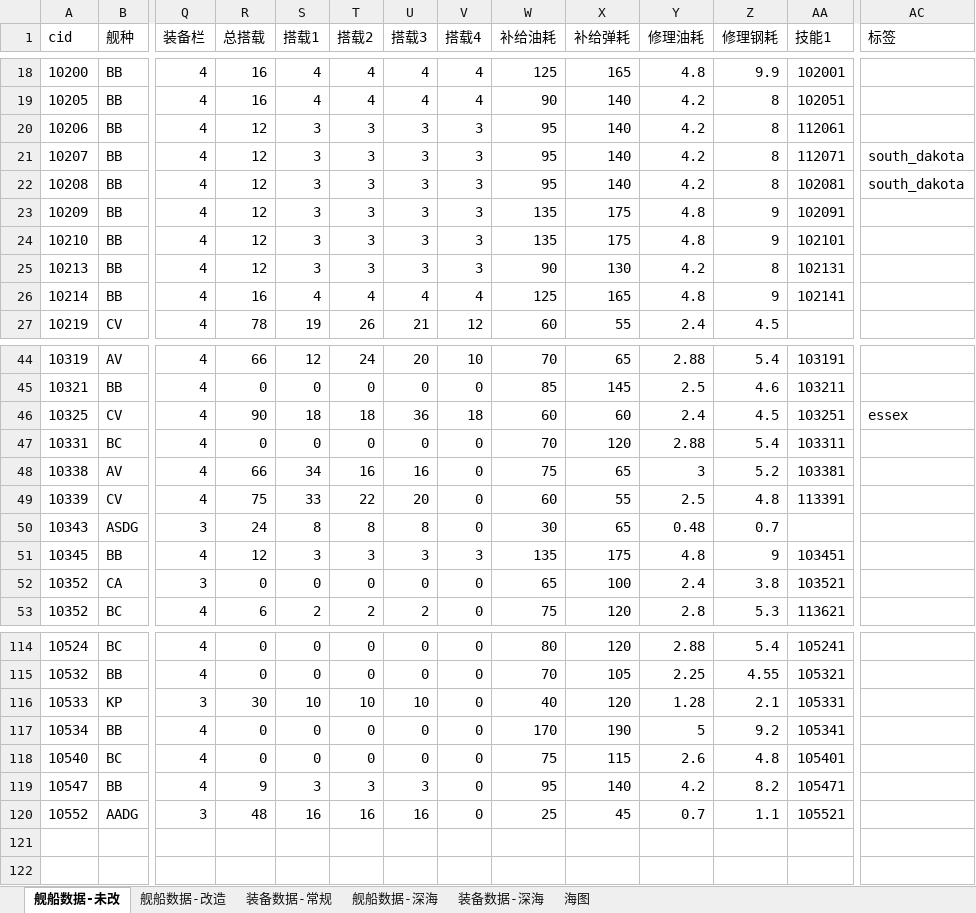
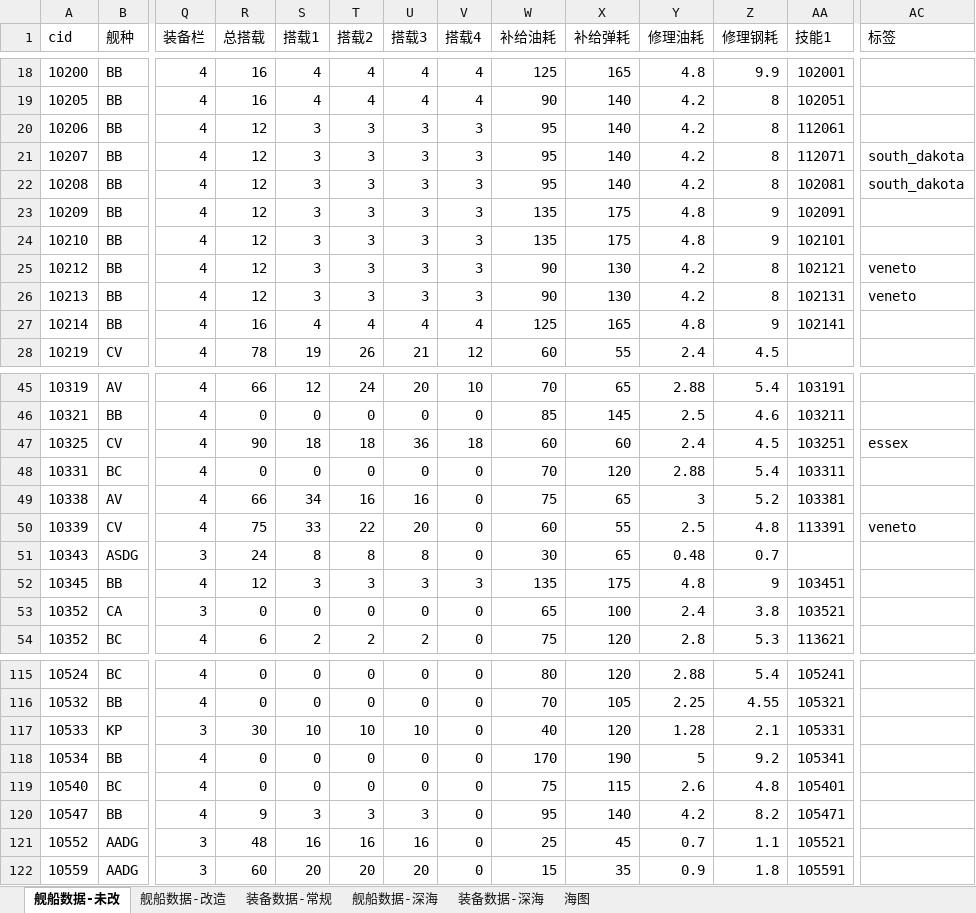
Before and after one commit to YinHeYuanZheng/WSGR_simulation, an Excel workbook: depend/ship/database.xlsx, sheet 舰船数据-未改, drawn as a sheet; only a part is shown, gaps mark what is left out; values as stored, in another font and other column widths than the file's, no borders; conditional formats not drawn; addresses are those after the commit; rows hold the shown columns only; the diff names each change by its address in the sheet, - before the commit and + after, or states it on an @@ line.

```diff
--- a/depend/ship/database.xlsx (sheet 舰船数据-未改)
+++ b/depend/ship/database.xlsx (sheet 舰船数据-未改)
+row 25: 10212 | BB | 4 | 12 | 3 | 3 | 3 | 3 | 90 | 130 | 4.2 | 8 | 102121 | veneto
-AC26 (标签): (empty)
+AC26 (标签): veneto
-AC50 (标签): (empty)
+AC50 (标签): veneto
+row 122: 10559 | AADG | 3 | 60 | 20 | 20 | 20 | 0 | 15 | 35 | 0.9 | 1.8 | 105591
```
Also changed, not shown: sheet 装备数据-常规, sheet 舰船数据-改造, formulas that keep their value.
